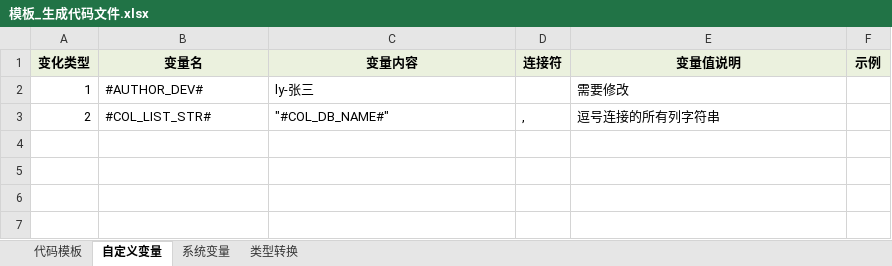
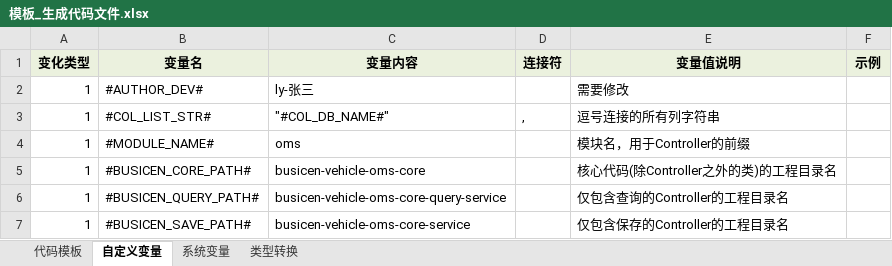
Before and after one commit to guo7892000/WorkHelper, an Excel workbook: 50_WorkTool/Breezee.WorkHelper.DBTool.UI/DataTemplate/DBTool/AutoFile/模板_生成代码文件.xlsx, sheet 自定义变量, drawn as a sheet; values as stored, in another font and other column widths than the file's, no borders; the diff names each change by its address in the sheet, - before the commit and + after, or states it on an @@ line.

```diff
--- a/50_WorkTool/Breezee.WorkHelper.DBTool.UI/DataTemplate/DBTool/AutoFile/模板_生成代码文件.xlsx (sheet 自定义变量)
+++ b/50_WorkTool/Breezee.WorkHelper.DBTool.UI/DataTemplate/DBTool/AutoFile/模板_生成代码文件.xlsx (sheet 自定义变量)
-A3 (变化类型): 2
+A3 (变化类型): 1
+row 4: 1 | #MODULE_NAME# | oms |  | 模块名，用于Controller的前缀
+row 5: 1 | #BUSICEN_CORE_PATH# | busicen-vehicle-oms-core |  | 核心代码(除Controller之外的类)的工程目录名
+row 6: 1 | #BUSICEN_QUERY_PATH# | busicen-vehicle-oms-core-query-service |  | 仅包含查询的Controller的工程目录名
+row 7: 1 | #BUSICEN_SAVE_PATH# | busicen-vehicle-oms-core-service |  | 仅包含保存的Controller的工程目录名
```
Also changed, not shown: sheet 代码模板, Release/DataTemplate/DBTool/AutoFile/模板_生成代码文件.xlsx, 7 other files.
